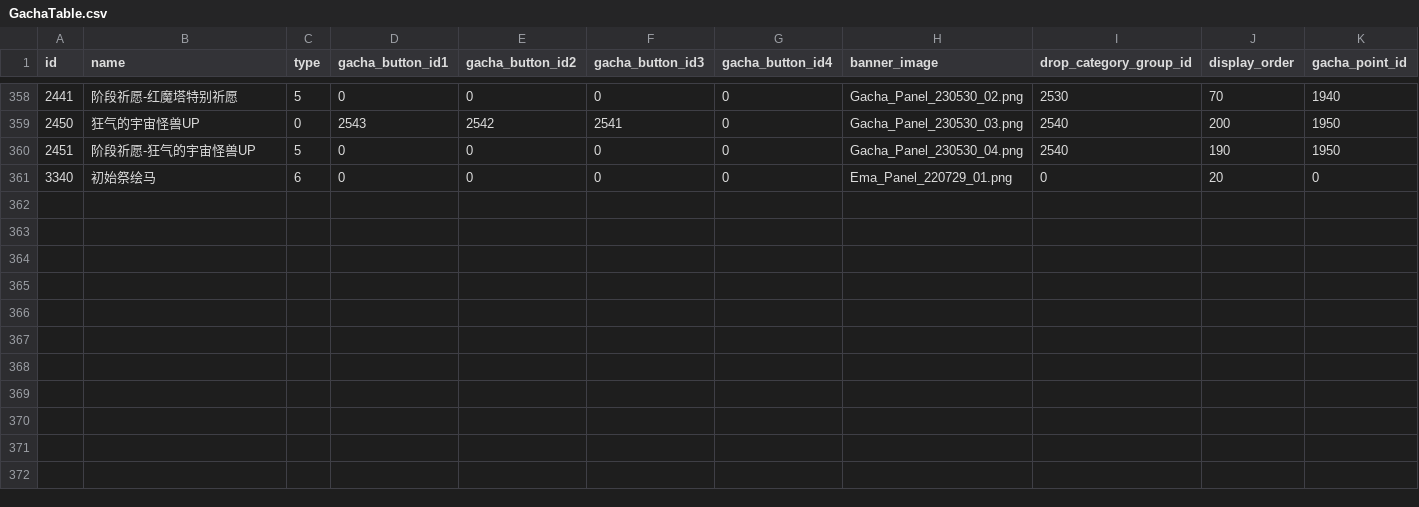
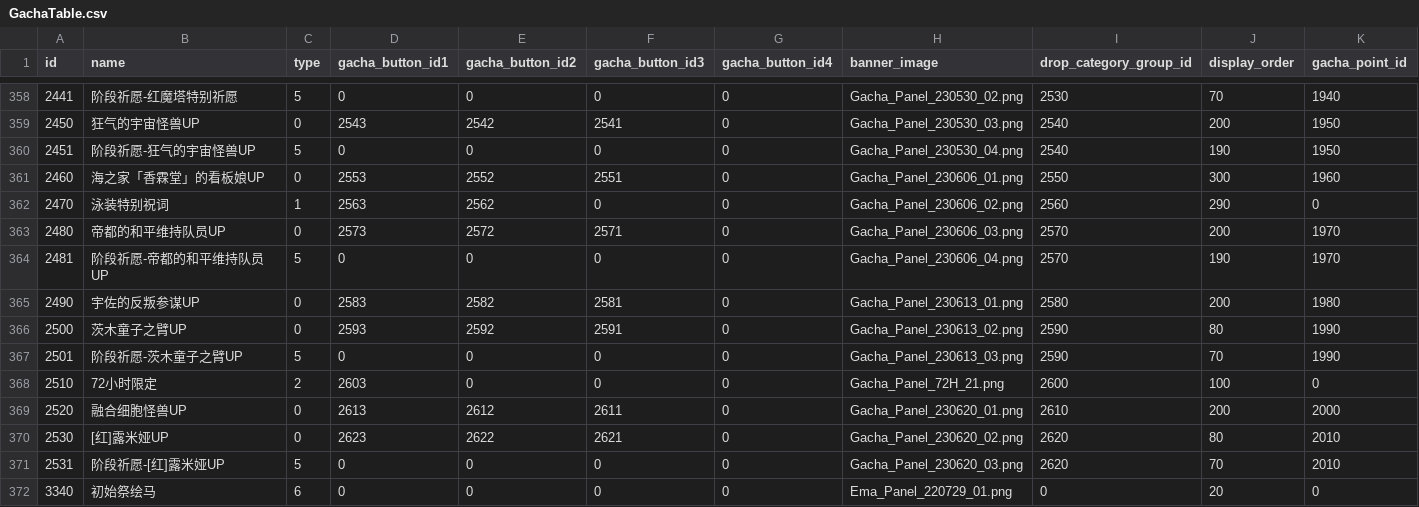
Before and after one commit to LukeZhuang/LostWordDataDecrypter, a CSV file: decrypt_output/GachaTable.csv, drawn as a sheet; only a part is shown, gaps mark what is left out; rows hold the shown columns only; the diff names each change by its address in the sheet, - before the commit and + after, or states it on an @@ line.

```diff
--- a/decrypt_output/GachaTable.csv
+++ b/decrypt_output/GachaTable.csv
+row 361: 2460 | 海之家「香霖堂」的看板娘UP | 0 | 2553 | 2552 | 2551 | 0 | Gacha_Panel_230606_01.png | 2550 | 300 | 1960
+row 362: 2470 | 泳装特别祝词 | 1 | 2563 | 2562 | 0 | 0 | Gacha_Panel_230606_02.png | 2560 | 290 | 0
+row 363: 2480 | 帝都的和平维持队员UP | 0 | 2573 | 2572 | 2571 | 0 | Gacha_Panel_230606_03.png | 2570 | 200 | 1970
+row 364: 2481 | 阶段祈愿-帝都的和平维持队员UP | 5 | 0 | 0 | 0 | 0 | Gacha_Panel_230606_04.png | 2570 | 190 | 1970
+row 365: 2490 | 宇佐的反叛参谋UP | 0 | 2583 | 2582 | 2581 | 0 | Gacha_Panel_230613_01.png | 2580 | 200 | 1980
+row 366: 2500 | 茨木童子之臂UP | 0 | 2593 | 2592 | 2591 | 0 | Gacha_Panel_230613_02.png | 2590 | 80 | 1990
+row 367: 2501 | 阶段祈愿-茨木童子之臂UP | 5 | 0 | 0 | 0 | 0 | Gacha_Panel_230613_03.png | 2590 | 70 | 1990
+row 368: 2510 | 72小时限定 | 2 | 2603 | 0 | 0 | 0 | Gacha_Panel_72H_21.png | 2600 | 100 | 0
+row 369: 2520 | 融合细胞怪兽UP | 0 | 2613 | 2612 | 2611 | 0 | Gacha_Panel_230620_01.png | 2610 | 200 | 2000
+row 370: 2530 | [红]露米娅UP | 0 | 2623 | 2622 | 2621 | 0 | Gacha_Panel_230620_02.png | 2620 | 80 | 2010
+row 371: 2531 | 阶段祈愿-[红]露米娅UP | 5 | 0 | 0 | 0 | 0 | Gacha_Panel_230620_03.png | 2620 | 70 | 2010
```
Also changed, not shown: decrypt_output/EventPointExchangeTable.csv, decrypt_output/EventPointGachaDropTable.csv, 45 other files.
